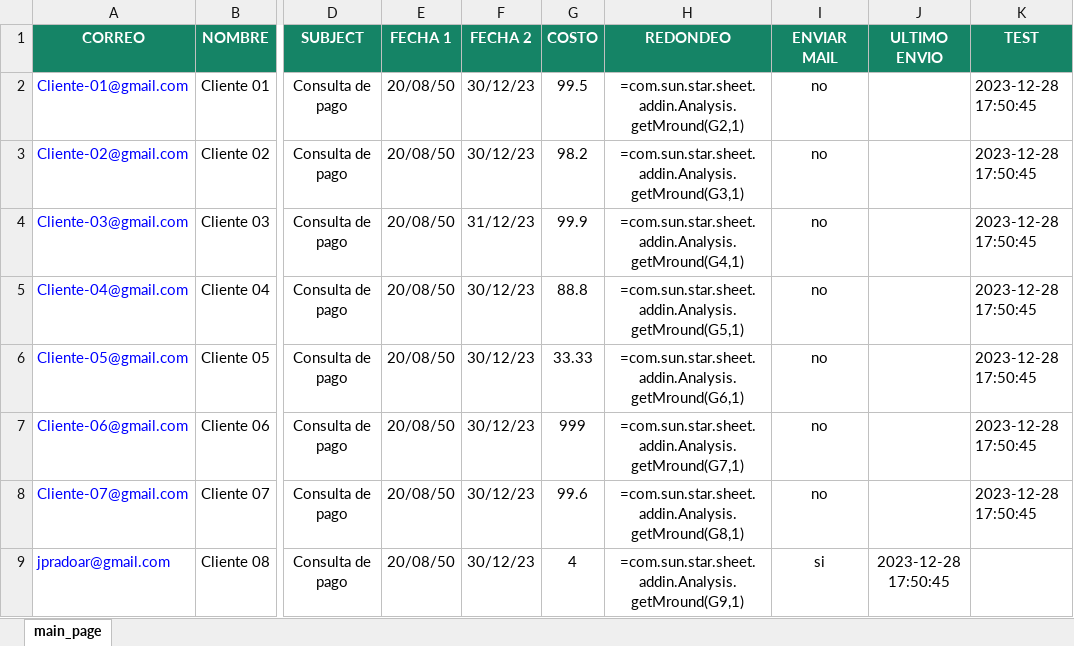
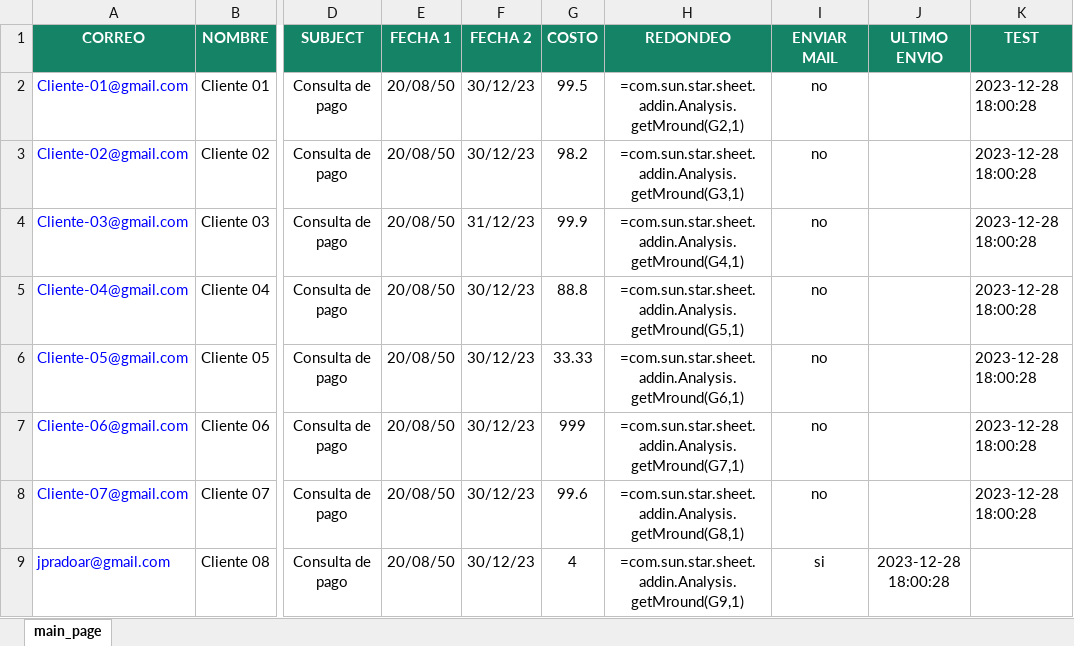
Before and after one commit to jpradoar/mai_client_sender, an Excel workbook: clients.xlsx, sheet main_page, drawn as a sheet; only a part is shown, gaps mark what is left out; values as stored, in another font and other column widths than the file's, no borders; formulas without a stored value are shown as written; the diff names each change by its address in the sheet, - before the commit and + after, or states it on an @@ line.

Commit message:
AutoCommit: autoupdate clients.xlsx file

```diff
--- a/clients.xlsx (sheet main_page)
+++ b/clients.xlsx (sheet main_page)
-K2:K8 (TEST): 2023-12-28 17:50:45
+K2:K8 (TEST): 2023-12-28 18:00:28
-J9 (ULTIMO ENVIO): 2023-12-28 17:50:45
+J9 (ULTIMO ENVIO): 2023-12-28 18:00:28
```
Also changed, not shown: 1 other file.
